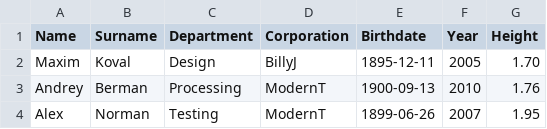
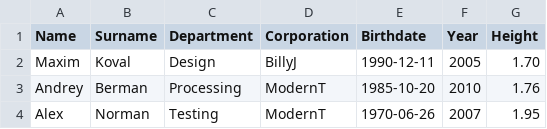
Before and after one commit to gribo4eg/StudyRepository, a CSV file: courses/prog_base_2/tasks/data_formats/workers.csv, drawn as a sheet.

Commit message:
data_formats

```diff
--- a/courses/prog_base_2/tasks/data_formats/workers.csv
+++ b/courses/prog_base_2/tasks/data_formats/workers.csv
@@ -1,4 +1,4 @@
 Name,Surname,Department,Corporation,Birthdate,Year,Height
-Maxim,Koval,Design,BillyJ,1895-12-11,2005,1.70
-Andrey,Berman,Processing,ModernT,1900-09-13,2010,1.76
-Alex,Norman,Testing,ModernT,1899-06-26,2007,1.95
+Maxim,Koval,Design,BillyJ,1990-12-11,2005,1.70
+Andrey,Berman,Processing,ModernT,1985-10-20,2010,1.76
+Alex,Norman,Testing,ModernT,1970-06-26,2007,1.95
```
Also changed, not shown: 6 other files.
